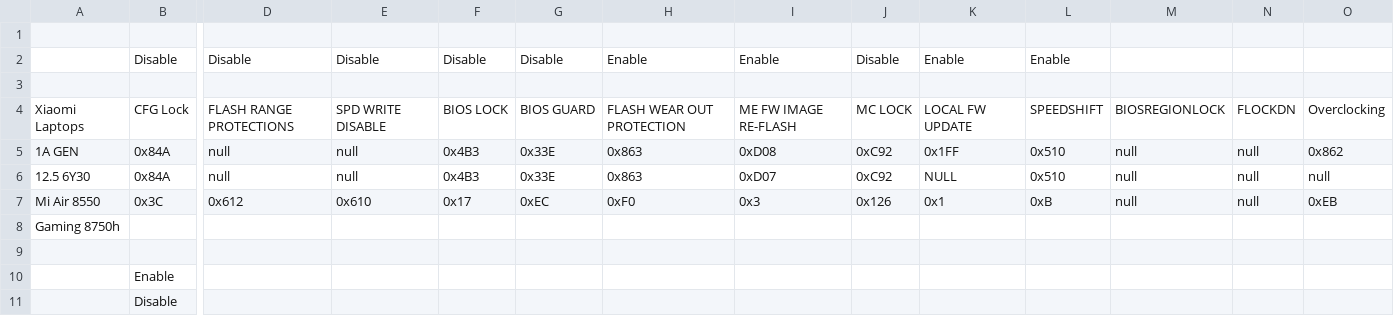
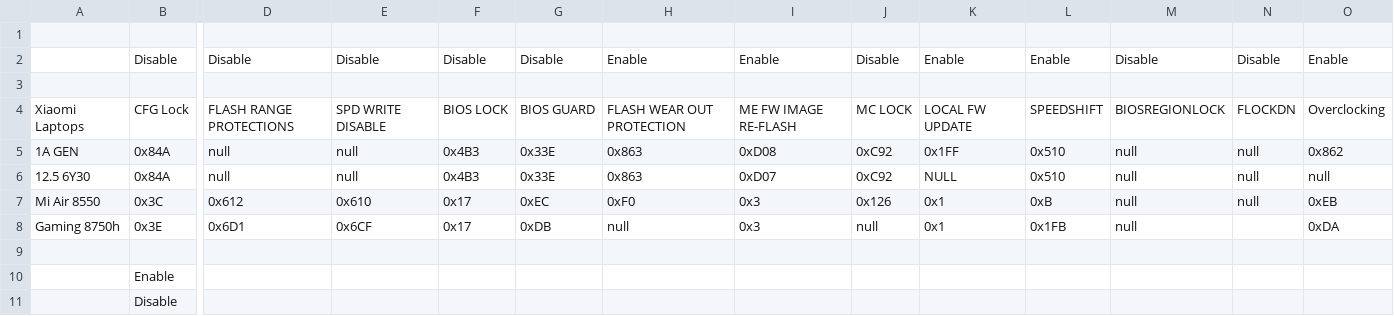
Before and after one commit to johnnynunez/Xiaomi-Notebook-air-12-5, a CSV file: BIOS/Xiaomi LaptopsCSV.csv (was BIOS/Xiaomi Laptops.csv), drawn as a sheet; only a part is shown, gaps mark what is left out; removed rows and columns are numbered as before the commit, all else as after; rows hold the shown columns only; the diff names each change by its address in the sheet, - before the commit and + after, or states it on an @@ line.

```diff
--- a/BIOS/Xiaomi Laptops.csv
+++ b/BIOS/Xiaomi LaptopsCSV.csv
-M2: (empty)
+M2: Disable
-N2: (empty)
+N2: Disable
-O2: (empty)
+O2: Enable
-row 8: Gaming 8750h
+row 8: Gaming 8750h | 0x3E | 0x6D1 | 0x6CF | 0x17 | 0xDB | null | 0x3 | null | 0x1 | 0x1FB | null |  | 0xDA
```
Also changed, not shown: 4 other files.
